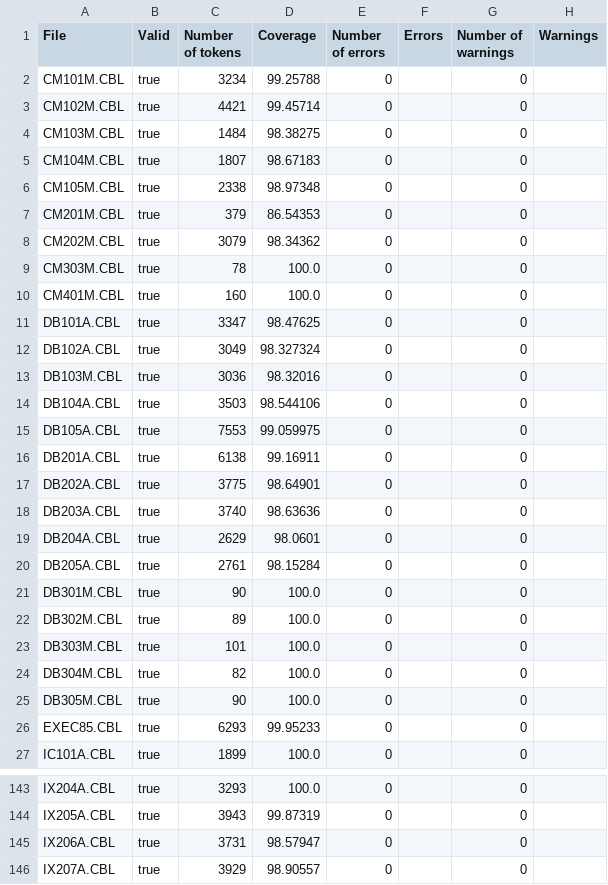
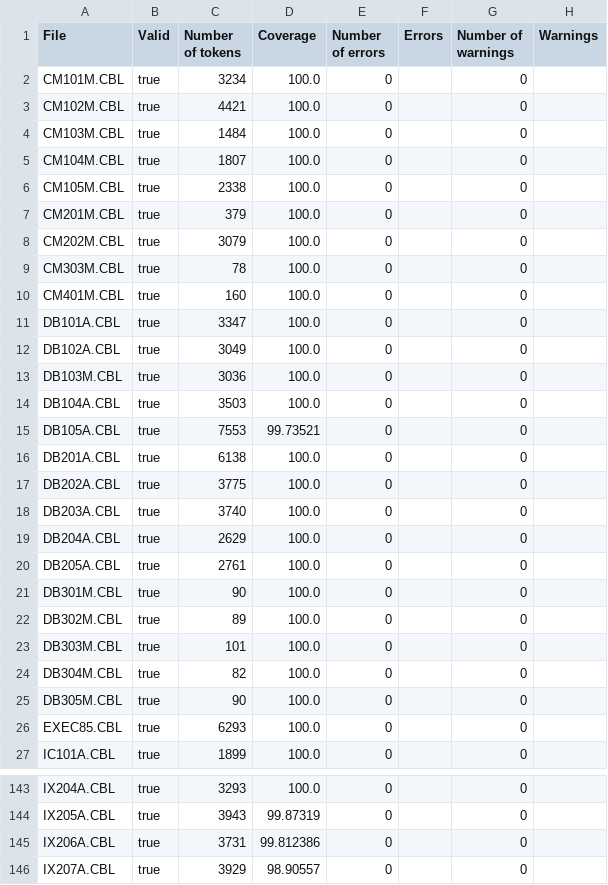
Before and after one commit to krisds/koopa, a CSV file: testsuite/cobol85_pp.csv, drawn as a sheet; only a part is shown, gaps mark what is left out; the diff covers the shown part only.

Commit message:
Reworked the compilation unit grammar.
Bringing it closer to the standard.
I also added support for comment entries. This helped to keep the grammar simpler.



git-svn-id: svn://svn.code.sf.net/p/koopa/code/trunk@232 07b9d407-957a-469a-9197-ae794bbef2a3

```diff
--- a/testsuite/cobol85_pp.csv
+++ b/testsuite/cobol85_pp.csv
@@ -1,21 +1,21 @@
 "File","Valid","Number of tokens","Coverage","Number of errors","Errors","Number of warnings","Warnings"
-"CM101M.CBL","true","3234","99.25788","0","","0",""
-"CM102M.CBL","true","4421","99.45714","0","","0",""
-"CM103M.CBL","true","1484","98.38275","0","","0",""
-"CM104M.CBL","true","1807","98.67183","0","","0",""
-"CM105M.CBL","true","2338","98.97348","0","","0",""
-"CM201M.CBL","true","379","86.54353","0","","0",""
-"CM202M.CBL","true","3079","98.34362","0","","0",""
+"CM101M.CBL","true","3234","100.0","0","","0",""
+"CM102M.CBL","true","4421","100.0","0","","0",""
+"CM103M.CBL","true","1484","100.0","0","","0",""
+"CM104M.CBL","true","1807","100.0","0","","0",""
+"CM105M.CBL","true","2338","100.0","0","","0",""
+"CM201M.CBL","true","379","100.0","0","","0",""
+"CM202M.CBL","true","3079","100.0","0","","0",""
 "CM303M.CBL","true","78","100.0","0","","0",""
 "CM401M.CBL","true","160","100.0","0","","0",""
-"DB101A.CBL","true","3347","98.47625","0","","0",""
-"DB102A.CBL","true","3049","98.327324","0","","0",""
-"DB103M.CBL","true","3036","98.32016","0","","0",""
-"DB104A.CBL","true","3503","98.544106","0","","0",""
-"DB105A.CBL","true","7553","99.059975","0","","0",""
-"DB201A.CBL","true","6138","99.16911","0","","0",""
-"DB202A.CBL","true","3775","98.64901","0","","0",""
-"DB203A.CBL","true","3740","98.63636","0","","0",""
-"DB204A.CBL","true","2629","98.0601","0","","0",""
-"DB205A.CBL","true","2761","98.15284","0","","0",""
+"DB101A.CBL","true","3347","100.0","0","","0",""
+"DB102A.CBL","true","3049","100.0","0","","0",""
+"DB103M.CBL","true","3036","100.0","0","","0",""
+"DB104A.CBL","true","3503","100.0","0","","0",""
+"DB105A.CBL","true","7553","99.73521","0","","0",""
+"DB201A.CBL","true","6138","100.0","0","","0",""
+"DB202A.CBL","true","3775","100.0","0","","0",""
+"DB203A.CBL","true","3740","100.0","0","","0",""
+"DB204A.CBL","true","2629","100.0","0","","0",""
+"DB205A.CBL","true","2761","100.0","0","","0",""
 "DB301M.CBL","true","90","100.0","0","","0",""
@@ -25,3 +25,3 @@
 "DB305M.CBL","true","90","100.0","0","","0",""
-"EXEC85.CBL","true","6293","99.95233","0","","0",""
+"EXEC85.CBL","true","6293","100.0","0","","0",""
 "IC101A.CBL","true","1899","100.0","0","","0",""
@@ -144,3 +144,3 @@
 "IX205A.CBL","true","3943","99.87319","0","","0",""
-"IX206A.CBL","true","3731","98.57947","0","","0",""
+"IX206A.CBL","true","3731","99.812386","0","","0",""
 "IX207A.CBL","true","3929","98.90557","0","","0",""
```
Also changed, not shown: 21 edited cells elsewhere in this file, testsuite/cobol85.csv, 10 other files.
